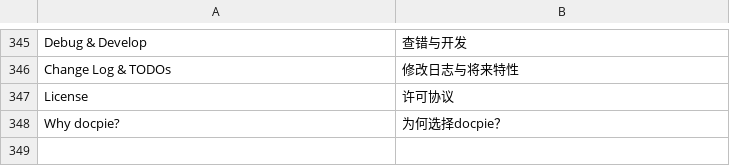
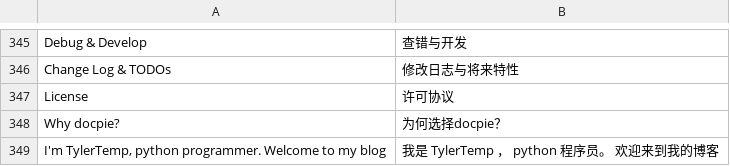
Before and after one commit to TylerTemp/tomorrow, a CSV file: translations/zh.csv, drawn as a sheet; only a part is shown, gaps mark what is left out; the diff names each change by its address in the sheet, - before the commit and + after, or states it on an @@ line.

```diff
--- a/translations/zh.csv
+++ b/translations/zh.csv
+row 349: I'm TylerTemp, python programmer. Welcome to my blog | 我是 TylerTemp ， python 程序员。 欢迎来到我的博客
```
Also changed, not shown: 13 other files.
